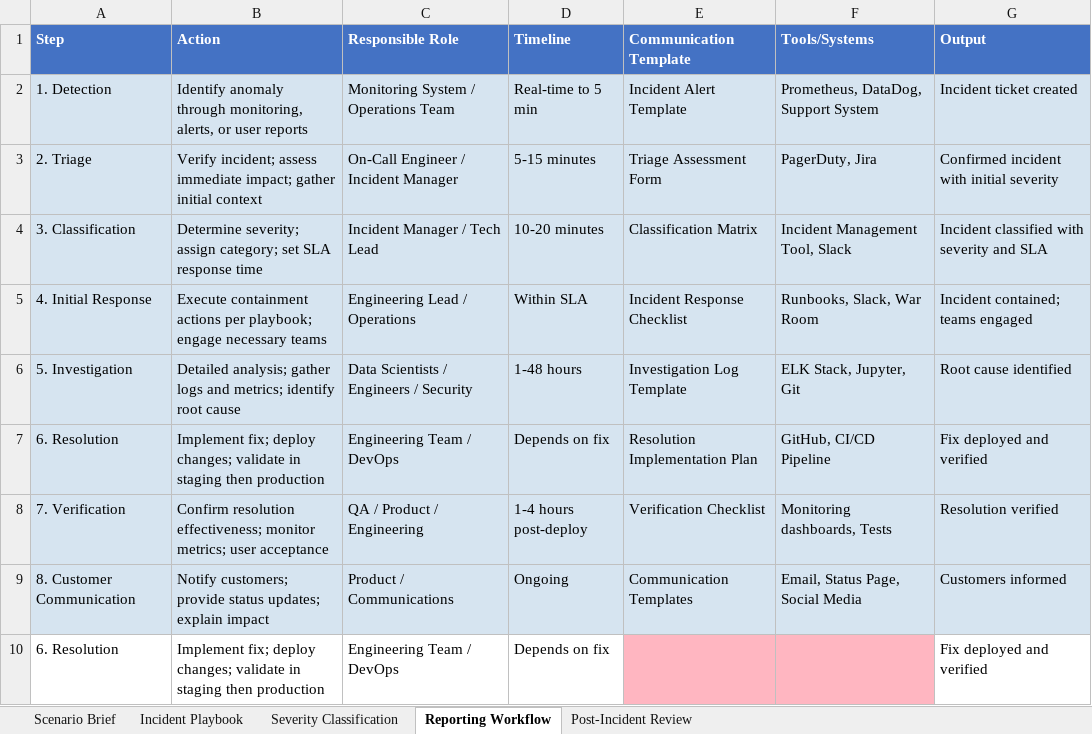
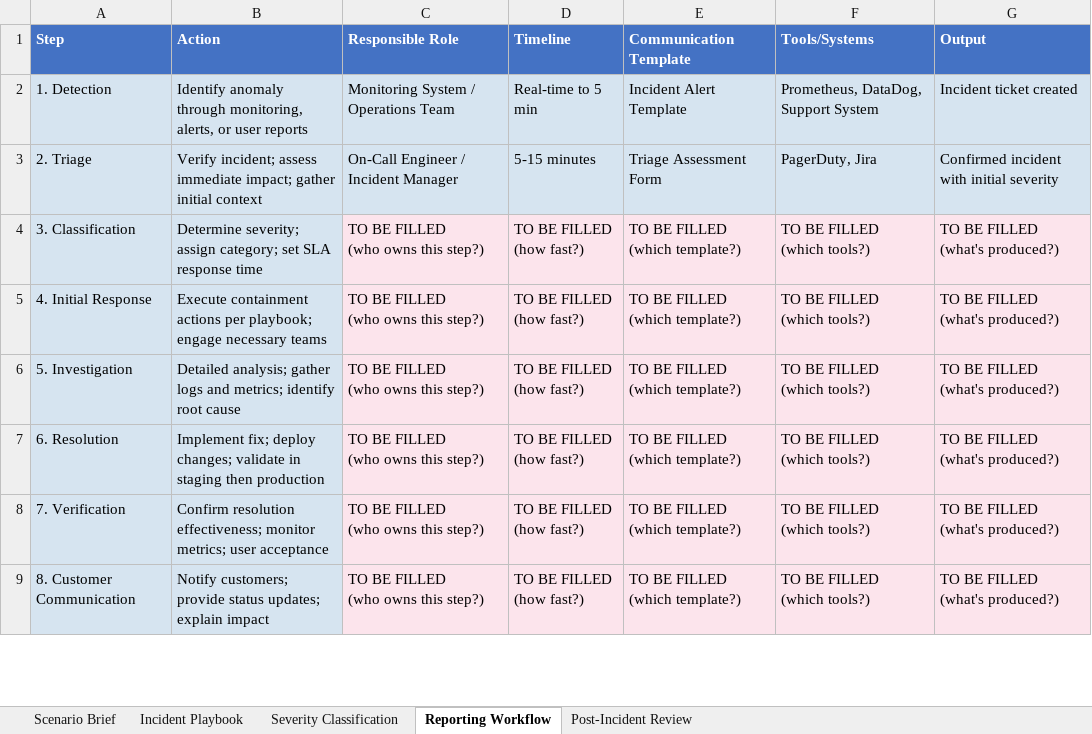
Before and after one commit to udacity/ai-data-gov-nd700-c2-cd13873-exercises, an Excel workbook: lesson-9-ai-incident-management/exercises/starter/incident_response_starter.xlsx, sheet Reporting Workflow, drawn as a sheet; only a part is shown; values as stored, in another font and other column widths than the file's, no borders; ↵ is a line break in a cell; the diff covers the shown part only; the diff names each change by its address in the sheet, - before the commit and + after, or states it on an @@ line.

```diff
--- a/lesson-9-ai-incident-management/exercises/starter/incident_response_starter.xlsx (sheet Reporting Workflow)
+++ b/lesson-9-ai-incident-management/exercises/starter/incident_response_starter.xlsx (sheet Reporting Workflow)
-C4 (Responsible Role): Incident Manager / Tech Lead
+C4 (Responsible Role): TO BE FILLED ↵ (who owns this step?)
-C4:G9 fill: #D6E4F0
+C4:G9 fill: #FCE4EC
-D4 (Timeline): 10-20 minutes
+D4 (Timeline): TO BE FILLED ↵ (how fast?)
-E4 (Communication Template): Classification Matrix
+E4 (Communication Template): TO BE FILLED ↵ (which template?)
-F4 (Tools/Systems): Incident Management Tool, Slack
+F4 (Tools/Systems): TO BE FILLED ↵ (which tools?)
-G4 (Output): Incident classified with severity and SLA
+G4 (Output): TO BE FILLED ↵ (what's produced?)
-C5 (Responsible Role): Engineering Lead / Operations
+C5 (Responsible Role): TO BE FILLED ↵ (who owns this step?)
-D5 (Timeline): Within SLA
+D5 (Timeline): TO BE FILLED ↵ (how fast?)
-E5 (Communication Template): Incident Response Checklist
+E5 (Communication Template): TO BE FILLED ↵ (which template?)
-F5 (Tools/Systems): Runbooks, Slack, War Room
+F5 (Tools/Systems): TO BE FILLED ↵ (which tools?)
-G5 (Output): Incident contained; teams engaged
+G5 (Output): TO BE FILLED ↵ (what's produced?)
-C6 (Responsible Role): Data Scientists / Engineers / Security
+C6 (Responsible Role): TO BE FILLED ↵ (who owns this step?)
-D6 (Timeline): 1-48 hours
+D6 (Timeline): TO BE FILLED ↵ (how fast?)
-E6 (Communication Template): Investigation Log Template
+E6 (Communication Template): TO BE FILLED ↵ (which template?)
-F6 (Tools/Systems): ELK Stack, Jupyter, Git
+F6 (Tools/Systems): TO BE FILLED ↵ (which tools?)
-G6 (Output): Root cause identified
+G6 (Output): TO BE FILLED ↵ (what's produced?)
-C7 (Responsible Role): Engineering Team / DevOps
+C7 (Responsible Role): TO BE FILLED ↵ (who owns this step?)
-D7 (Timeline): Depends on fix
+D7 (Timeline): TO BE FILLED ↵ (how fast?)
-E7 (Communication Template): Resolution Implementation Plan
+E7 (Communication Template): TO BE FILLED ↵ (which template?)
-F7 (Tools/Systems): GitHub, CI/CD Pipeline
+F7 (Tools/Systems): TO BE FILLED ↵ (which tools?)
-G7 (Output): Fix deployed and verified
+G7 (Output): TO BE FILLED ↵ (what's produced?)
-C8 (Responsible Role): QA / Product / Engineering
+C8 (Responsible Role): TO BE FILLED ↵ (who owns this step?)
-D8 (Timeline): 1-4 hours post-deploy
+D8 (Timeline): TO BE FILLED ↵ (how fast?)
-E8 (Communication Template): Verification Checklist
+E8 (Communication Template): TO BE FILLED ↵ (which template?)
-F8 (Tools/Systems): Monitoring dashboards, Tests
+F8 (Tools/Systems): TO BE FILLED ↵ (which tools?)
-G8 (Output): Resolution verified
+G8 (Output): TO BE FILLED ↵ (what's produced?)
-C9 (Responsible Role): Product / Communications
+C9 (Responsible Role): TO BE FILLED ↵ (who owns this step?)
-D9 (Timeline): Ongoing
+D9 (Timeline): TO BE FILLED ↵ (how fast?)
-E9 (Communication Template): Communication Templates
+E9 (Communication Template): TO BE FILLED ↵ (which template?)
-F9 (Tools/Systems): Email, Status Page, Social Media
+F9 (Tools/Systems): TO BE FILLED ↵ (which tools?)
-G9 (Output): Customers informed
+G9 (Output): TO BE FILLED ↵ (what's produced?)
-row 10: 6. Resolution | Implement fix; deploy changes; validate in staging then production | Engineering Team / DevOps | Depends on fix |  |  | Fix deployed and verified
```
Also changed, not shown: 10 edited cells and cell formats elsewhere in this sheet, sheet Incident Playbook, sheet Post-Incident Review, sheet Severity Classification, sheet Scenario Brief, 6 other files.
